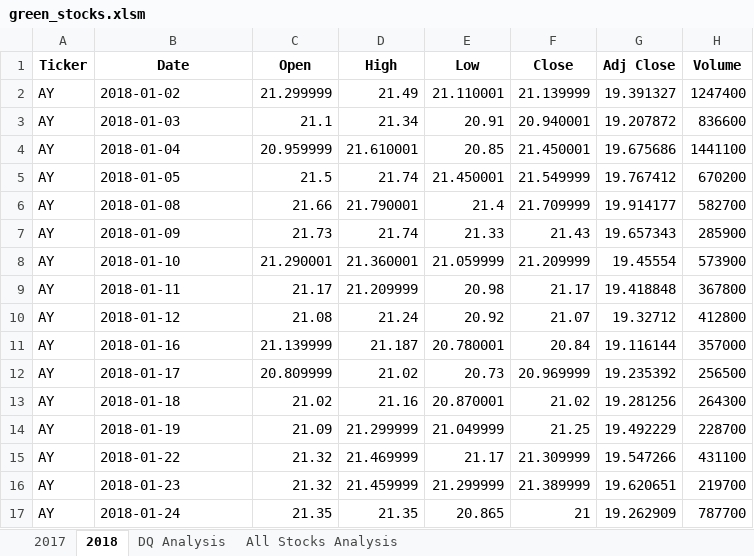
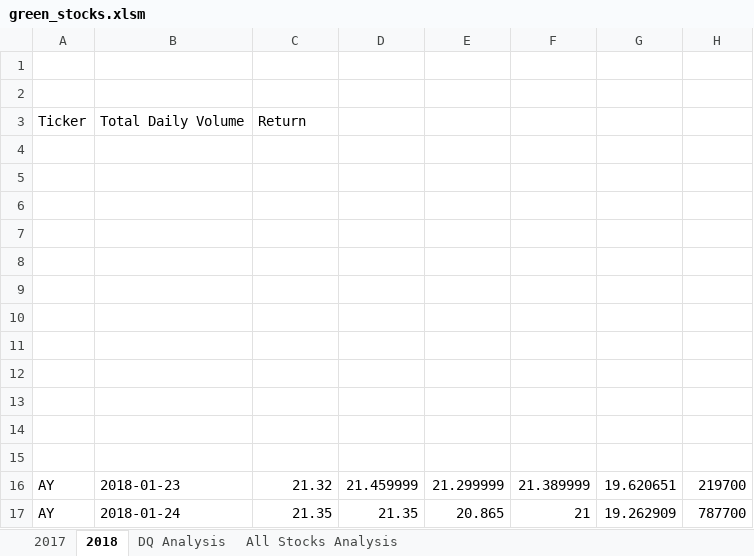
Before and after one commit to Ayesha-da/stock-analysis, an Excel workbook: green_stocks.xlsm, sheet 2018, drawn as a sheet; only a part is shown; values as stored, in another font and other column widths than the file's, no borders; removed rows and columns are numbered as before the commit, all else as after; the diff names each change by its address in the sheet, - before the commit and + after, or states it on an @@ line.

Commit message:
Add files via upload
Run analysis for any year

```diff
--- a/green_stocks.xlsm (sheet 2018)
+++ b/green_stocks.xlsm (sheet 2018)
-row 1: Ticker | Date | Open | High | Low | Close | Adj Close | Volume
+row 1: (empty)
-row 2: AY | 2018-01-02 | 21.299999 | 21.49 | 21.110001 | 21.139999 | 19.391327 | 1247400
+row 2: (empty)
-row 3: AY | 2018-01-03 | 21.1 | 21.34 | 20.91 | 20.940001 | 19.207872 | 836600
+row 3: Ticker | Total Daily Volume | Return
-row 4: AY | 2018-01-04 | 20.959999 | 21.610001 | 20.85 | 21.450001 | 19.675686 | 1441100
+row 4: (empty)
-row 5: AY | 2018-01-05 | 21.5 | 21.74 | 21.450001 | 21.549999 | 19.767412 | 670200
+row 5: (empty)
-row 6: AY | 2018-01-08 | 21.66 | 21.790001 | 21.4 | 21.709999 | 19.914177 | 582700
+row 6: (empty)
-row 7: AY | 2018-01-09 | 21.73 | 21.74 | 21.33 | 21.43 | 19.657343 | 285900
+row 7: (empty)
-row 8: AY | 2018-01-10 | 21.290001 | 21.360001 | 21.059999 | 21.209999 | 19.45554 | 573900
+row 8: (empty)
-row 9: AY | 2018-01-11 | 21.17 | 21.209999 | 20.98 | 21.17 | 19.418848 | 367800
+row 9: (empty)
-row 10: AY | 2018-01-12 | 21.08 | 21.24 | 20.92 | 21.07 | 19.32712 | 412800
+row 10: (empty)
-row 11: AY | 2018-01-16 | 21.139999 | 21.187 | 20.780001 | 20.84 | 19.116144 | 357000
+row 11: (empty)
-row 12: AY | 2018-01-17 | 20.809999 | 21.02 | 20.73 | 20.969999 | 19.235392 | 256500
+row 12: (empty)
-row 13: AY | 2018-01-18 | 21.02 | 21.16 | 20.870001 | 21.02 | 19.281256 | 264300
+row 13: (empty)
-row 14: AY | 2018-01-19 | 21.09 | 21.299999 | 21.049999 | 21.25 | 19.492229 | 228700
+row 14: (empty)
-row 15: AY | 2018-01-22 | 21.32 | 21.469999 | 21.17 | 21.309999 | 19.547266 | 431100
+row 15: (empty)
```
Also changed, not shown: sheet All Stocks Analysis, sheet 2017, charts or pictures.
